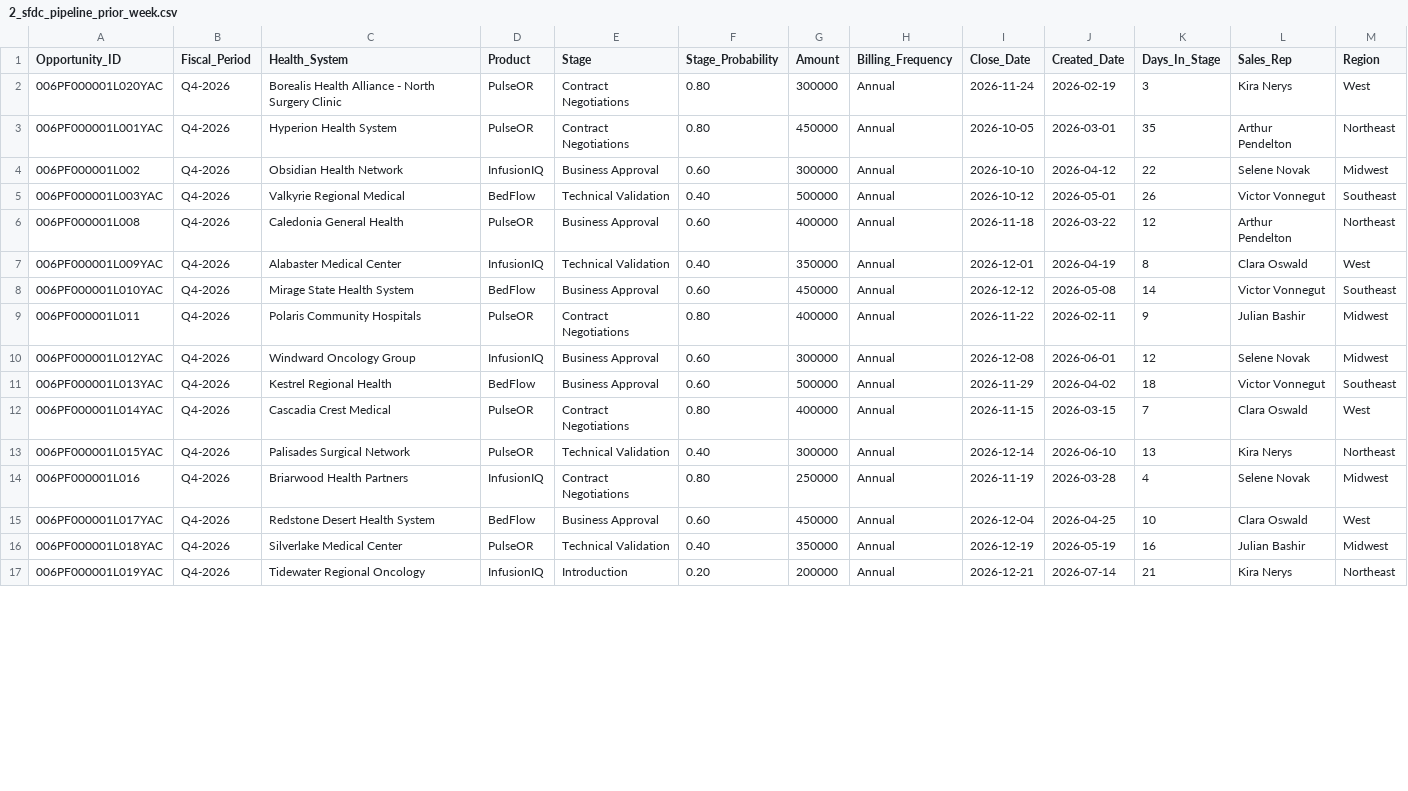
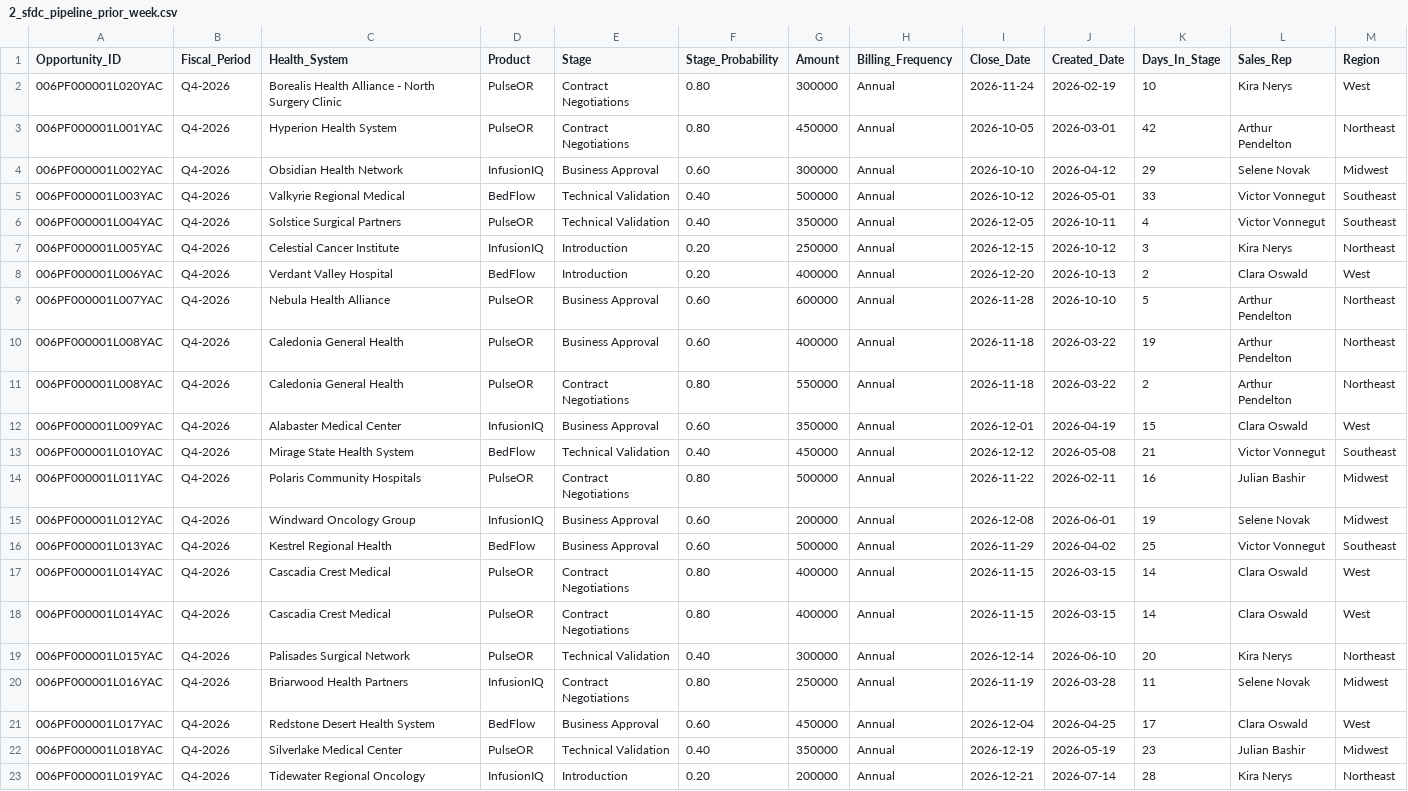
Before and after one commit to Dilashmar/pulseflow-forecast, a CSV file: output/last_inputs/2_sfdc_pipeline_prior_week.csv, drawn as a sheet; only a part is shown; the diff covers the shown part only.

```diff
--- a/output/last_inputs/2_sfdc_pipeline_prior_week.csv
+++ b/output/last_inputs/2_sfdc_pipeline_prior_week.csv
@@ -1,17 +1,23 @@
 Opportunity_ID,Fiscal_Period,Health_System,Product,Stage,Stage_Probability,Amount,Billing_Frequency,Close_Date,Created_Date,Days_In_Stage,Sales_Rep,Region
-006PF000001L020YAC,Q4-2026,Borealis Health Alliance - North Surgery Clinic,PulseOR,Contract Negotiations,0.80,300000,Annual,2026-11-24,2026-02-19,3,Kira Nerys,West
-006PF000001L001YAC,Q4-2026,Hyperion Health System,PulseOR,Contract Negotiations,0.80,450000,Annual,2026-10-05,2026-03-01,35,Arthur Pendelton,Northeast
-006PF000001L002,Q4-2026,Obsidian Health Network,InfusionIQ,Business Approval,0.60,300000,Annual,2026-10-10,2026-04-12,22,Selene Novak,Midwest
-006PF000001L003YAC,Q4-2026,Valkyrie Regional Medical,BedFlow,Technical Validation,0.40,500000,Annual,2026-10-12,2026-05-01,26,Victor Vonnegut,Southeast
-006PF000001L008,Q4-2026,Caledonia General Health,PulseOR,Business Approval,0.60,400000,Annual,2026-11-18,2026-03-22,12,Arthur Pendelton,Northeast
-006PF000001L009YAC,Q4-2026,Alabaster Medical Center,InfusionIQ,Technical Validation,0.40,350000,Annual,2026-12-01,2026-04-19,8,Clara Oswald,West
-006PF000001L010YAC,Q4-2026,Mirage State Health System,BedFlow,Business Approval,0.60,450000,Annual,2026-12-12,2026-05-08,14,Victor Vonnegut,Southeast
-006PF000001L011,Q4-2026,Polaris Community Hospitals,PulseOR,Contract Negotiations,0.80,400000,Annual,2026-11-22,2026-02-11,9,Julian Bashir,Midwest
-006PF000001L012YAC,Q4-2026,Windward Oncology Group,InfusionIQ,Business Approval,0.60,300000,Annual,2026-12-08,2026-06-01,12,Selene Novak,Midwest
-006PF000001L013YAC,Q4-2026,Kestrel Regional Health,BedFlow,Business Approval,0.60,500000,Annual,2026-11-29,2026-04-02,18,Victor Vonnegut,Southeast
-006PF000001L014YAC,Q4-2026,Cascadia Crest Medical,PulseOR,Contract Negotiations,0.80,400000,Annual,2026-11-15,2026-03-15,7,Clara Oswald,West
-006PF000001L015YAC,Q4-2026,Palisades Surgical Network,PulseOR,Technical Validation,0.40,300000,Annual,2026-12-14,2026-06-10,13,Kira Nerys,Northeast
-006PF000001L016,Q4-2026,Briarwood Health Partners,InfusionIQ,Contract Negotiations,0.80,250000,Annual,2026-11-19,2026-03-28,4,Selene Novak,Midwest
-006PF000001L017YAC,Q4-2026,Redstone Desert Health System,BedFlow,Business Approval,0.60,450000,Annual,2026-12-04,2026-04-25,10,Clara Oswald,West
-006PF000001L018YAC,Q4-2026,Silverlake Medical Center,PulseOR,Technical Validation,0.40,350000,Annual,2026-12-19,2026-05-19,16,Julian Bashir,Midwest
-006PF000001L019YAC,Q4-2026,Tidewater Regional Oncology,InfusionIQ,Introduction,0.20,200000,Annual,2026-12-21,2026-07-14,21,Kira Nerys,Northeast
+006PF000001L020YAC,Q4-2026,Borealis Health Alliance - North Surgery Clinic,PulseOR,Contract Negotiations,0.80,300000,Annual,2026-11-24,2026-02-19,10,Kira Nerys,West
+006PF000001L001YAC,Q4-2026,Hyperion Health System,PulseOR,Contract Negotiations,0.80,450000,Annual,2026-10-05,2026-03-01,42,Arthur Pendelton,Northeast
+006PF000001L002YAC,Q4-2026,Obsidian Health Network,InfusionIQ,Business Approval,0.60,300000,Annual,2026-10-10,2026-04-12,29,Selene Novak,Midwest
+006PF000001L003YAC,Q4-2026,Valkyrie Regional Medical,BedFlow,Technical Validation,0.40,500000,Annual,2026-10-12,2026-05-01,33,Victor Vonnegut,Southeast
+006PF000001L004YAC,Q4-2026,Solstice Surgical Partners,PulseOR,Technical Validation,0.40,350000,Annual,2026-12-05,2026-10-11,4,Victor Vonnegut,Southeast
+006PF000001L005YAC,Q4-2026,Celestial Cancer Institute,InfusionIQ,Introduction,0.20,250000,Annual,2026-12-15,2026-10-12,3,Kira Nerys,Northeast
+006PF000001L006YAC,Q4-2026,Verdant Valley Hospital,BedFlow,Introduction,0.20,400000,Annual,2026-12-20,2026-10-13,2,Clara Oswald,West
+006PF000001L007YAC,Q4-2026,Nebula Health Alliance,PulseOR,Business Approval,0.60,600000,Annual,2026-11-28,2026-10-10,5,Arthur Pendelton,Northeast
+006PF000001L008YAC,Q4-2026,Caledonia General Health,PulseOR,Business Approval,0.60,400000,Annual,2026-11-18,2026-03-22,19,Arthur Pendelton,Northeast
+006PF000001L008YAC,Q4-2026,Caledonia General Health,PulseOR,Contract Negotiations,0.80,550000,Annual,2026-11-18,2026-03-22,2,Arthur Pendelton,Northeast
+006PF000001L009YAC,Q4-2026,Alabaster Medical Center,InfusionIQ,Business Approval,0.60,350000,Annual,2026-12-01,2026-04-19,15,Clara Oswald,West
+006PF000001L010YAC,Q4-2026,Mirage State Health System,BedFlow,Technical Validation,0.40,450000,Annual,2026-12-12,2026-05-08,21,Victor Vonnegut,Southeast
+006PF000001L011YAC,Q4-2026,Polaris Community Hospitals,PulseOR,Contract Negotiations,0.80,500000,Annual,2026-11-22,2026-02-11,16,Julian Bashir,Midwest
+006PF000001L012YAC,Q4-2026,Windward Oncology Group,InfusionIQ,Business Approval,0.60,200000,Annual,2026-12-08,2026-06-01,19,Selene Novak,Midwest
+006PF000001L013YAC,Q4-2026,Kestrel Regional Health,BedFlow,Business Approval,0.60,500000,Annual,2026-11-29,2026-04-02,25,Victor Vonnegut,Southeast
+006PF000001L014YAC,Q4-2026,Cascadia Crest Medical,PulseOR,Contract Negotiations,0.80,400000,Annual,2026-11-15,2026-03-15,14,Clara Oswald,West
+006PF000001L014YAC,Q4-2026,Cascadia Crest Medical,PulseOR,Contract Negotiations,0.80,400000,Annual,2026-11-15,2026-03-15,14,Clara Oswald,West
+006PF000001L015YAC,Q4-2026,Palisades Surgical Network,PulseOR,Technical Validation,0.40,300000,Annual,2026-12-14,2026-06-10,20,Kira Nerys,Northeast
+006PF000001L016YAC,Q4-2026,Briarwood Health Partners,InfusionIQ,Contract Negotiations,0.80,250000,Annual,2026-11-19,2026-03-28,11,Selene Novak,Midwest
+006PF000001L017YAC,Q4-2026,Redstone Desert Health System,BedFlow,Business Approval,0.60,450000,Annual,2026-12-04,2026-04-25,17,Clara Oswald,West
+006PF000001L018YAC,Q4-2026,Silverlake Medical Center,PulseOR,Technical Validation,0.40,350000,Annual,2026-12-19,2026-05-19,23,Julian Bashir,Midwest
+006PF000001L019YAC,Q4-2026,Tidewater Regional Oncology,InfusionIQ,Introduction,0.20,200000,Annual,2026-12-21,2026-07-14,28,Kira Nerys,Northeast
```
Also changed, not shown: 1 added row and 33 edited cells elsewhere in this file, output/last_inputs/1_sfdc_pipeline_current.csv, 22 other files.
